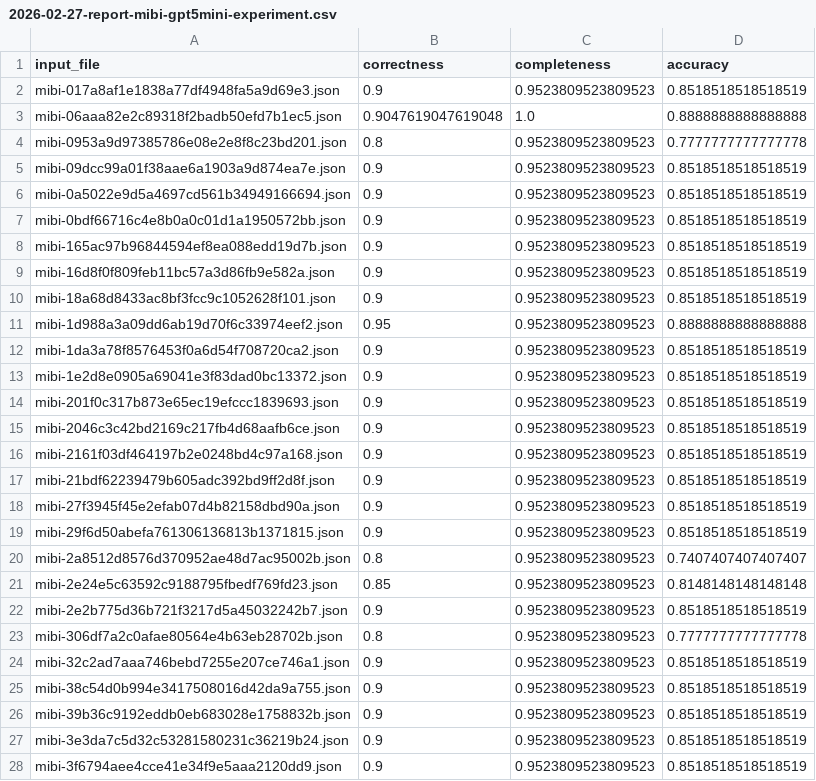
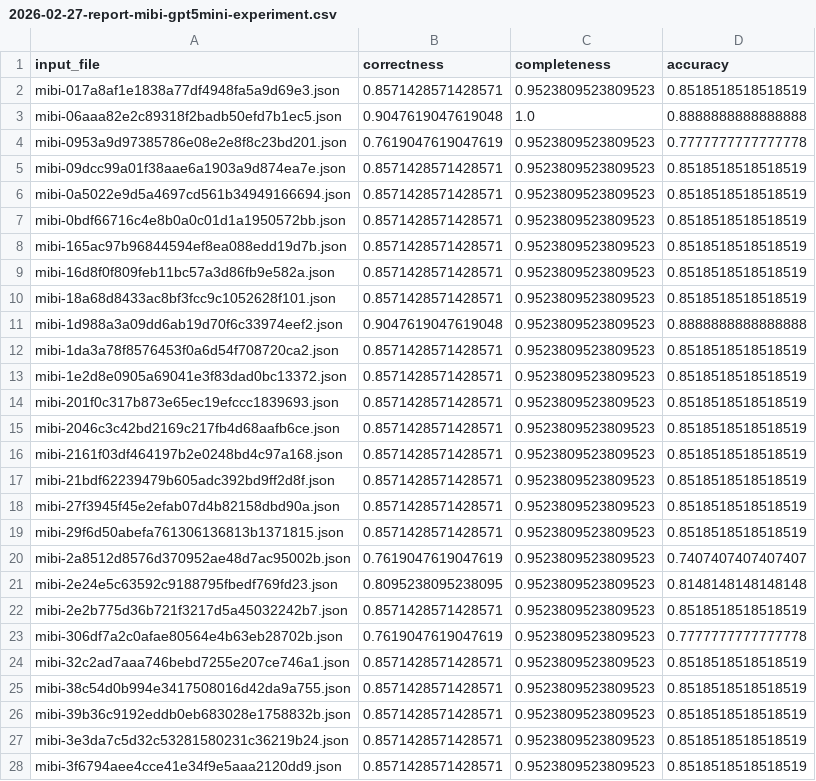
Before and after one commit to musen-lab/metadata-standardization-agent, a CSV file: evaluation/report/gpt5mini/2026-02-27-report-mibi-gpt5mini-experiment.csv, drawn as a sheet; only a part is shown; the diff covers the shown part only.

```diff
--- a/evaluation/report/gpt5mini/2026-02-27-report-mibi-gpt5mini-experiment.csv
+++ b/evaluation/report/gpt5mini/2026-02-27-report-mibi-gpt5mini-experiment.csv
@@ -1,28 +1,28 @@
 input_file,correctness,completeness,accuracy
-mibi-017a8af1e1838a77df4948fa5a9d69e3.json,0.9,0.9523809523809523,0.8518518518518519
+mibi-017a8af1e1838a77df4948fa5a9d69e3.json,0.8571428571428571,0.9523809523809523,0.8518518518518519
 mibi-06aaa82e2c89318f2badb50efd7b1ec5.json,0.9047619047619048,1.0,0.8888888888888888
-mibi-0953a9d97385786e08e2e8f8c23bd201.json,0.8,0.9523809523809523,0.7777777777777778
-mibi-09dcc99a01f38aae6a1903a9d874ea7e.json,0.9,0.9523809523809523,0.8518518518518519
-mibi-0a5022e9d5a4697cd561b34949166694.json,0.9,0.9523809523809523,0.8518518518518519
-mibi-0bdf66716c4e8b0a0c01d1a1950572bb.json,0.9,0.9523809523809523,0.8518518518518519
-mibi-165ac97b96844594ef8ea088edd19d7b.json,0.9,0.9523809523809523,0.8518518518518519
-mibi-16d8f0f809feb11bc57a3d86fb9e582a.json,0.9,0.9523809523809523,0.8518518518518519
-mibi-18a68d8433ac8bf3fcc9c1052628f101.json,0.9,0.9523809523809523,0.8518518518518519
-mibi-1d988a3a09dd6ab19d70f6c33974eef2.json,0.95,0.9523809523809523,0.8888888888888888
-mibi-1da3a78f8576453f0a6d54f708720ca2.json,0.9,0.9523809523809523,0.8518518518518519
-mibi-1e2d8e0905a69041e3f83dad0bc13372.json,0.9,0.9523809523809523,0.8518518518518519
-mibi-201f0c317b873e65ec19efccc1839693.json,0.9,0.9523809523809523,0.8518518518518519
-mibi-2046c3c42bd2169c217fb4d68aafb6ce.json,0.9,0.9523809523809523,0.8518518518518519
-mibi-2161f03df464197b2e0248bd4c97a168.json,0.9,0.9523809523809523,0.8518518518518519
-mibi-21bdf62239479b605adc392bd9ff2d8f.json,0.9,0.9523809523809523,0.8518518518518519
-mibi-27f3945f45e2efab07d4b82158dbd90a.json,0.9,0.9523809523809523,0.8518518518518519
-mibi-29f6d50abefa761306136813b1371815.json,0.9,0.9523809523809523,0.8518518518518519
-mibi-2a8512d8576d370952ae48d7ac95002b.json,0.8,0.9523809523809523,0.7407407407407407
-mibi-2e24e5c63592c9188795fbedf769fd23.json,0.85,0.9523809523809523,0.8148148148148148
-mibi-2e2b775d36b721f3217d5a45032242b7.json,0.9,0.9523809523809523,0.8518518518518519
-mibi-306df7a2c0afae80564e4b63eb28702b.json,0.8,0.9523809523809523,0.7777777777777778
-mibi-32c2ad7aaa746bebd7255e207ce746a1.json,0.9,0.9523809523809523,0.8518518518518519
-mibi-38c54d0b994e3417508016d42da9a755.json,0.9,0.9523809523809523,0.8518518518518519
-mibi-39b36c9192eddb0eb683028e1758832b.json,0.9,0.9523809523809523,0.8518518518518519
-mibi-3e3da7c5d32c53281580231c36219b24.json,0.9,0.9523809523809523,0.8518518518518519
-mibi-3f6794aee4cce41e34f9e5aaa2120dd9.json,0.9,0.9523809523809523,0.8518518518518519
+mibi-0953a9d97385786e08e2e8f8c23bd201.json,0.7619047619047619,0.9523809523809523,0.7777777777777778
+mibi-09dcc99a01f38aae6a1903a9d874ea7e.json,0.8571428571428571,0.9523809523809523,0.8518518518518519
+mibi-0a5022e9d5a4697cd561b34949166694.json,0.8571428571428571,0.9523809523809523,0.8518518518518519
+mibi-0bdf66716c4e8b0a0c01d1a1950572bb.json,0.8571428571428571,0.9523809523809523,0.8518518518518519
+mibi-165ac97b96844594ef8ea088edd19d7b.json,0.8571428571428571,0.9523809523809523,0.8518518518518519
+mibi-16d8f0f809feb11bc57a3d86fb9e582a.json,0.8571428571428571,0.9523809523809523,0.8518518518518519
+mibi-18a68d8433ac8bf3fcc9c1052628f101.json,0.8571428571428571,0.9523809523809523,0.8518518518518519
+mibi-1d988a3a09dd6ab19d70f6c33974eef2.json,0.9047619047619048,0.9523809523809523,0.8888888888888888
+mibi-1da3a78f8576453f0a6d54f708720ca2.json,0.8571428571428571,0.9523809523809523,0.8518518518518519
+mibi-1e2d8e0905a69041e3f83dad0bc13372.json,0.8571428571428571,0.9523809523809523,0.8518518518518519
+mibi-201f0c317b873e65ec19efccc1839693.json,0.8571428571428571,0.9523809523809523,0.8518518518518519
+mibi-2046c3c42bd2169c217fb4d68aafb6ce.json,0.8571428571428571,0.9523809523809523,0.8518518518518519
+mibi-2161f03df464197b2e0248bd4c97a168.json,0.8571428571428571,0.9523809523809523,0.8518518518518519
+mibi-21bdf62239479b605adc392bd9ff2d8f.json,0.8571428571428571,0.9523809523809523,0.8518518518518519
+mibi-27f3945f45e2efab07d4b82158dbd90a.json,0.8571428571428571,0.9523809523809523,0.8518518518518519
+mibi-29f6d50abefa761306136813b1371815.json,0.8571428571428571,0.9523809523809523,0.8518518518518519
+mibi-2a8512d8576d370952ae48d7ac95002b.json,0.7619047619047619,0.9523809523809523,0.7407407407407407
+mibi-2e24e5c63592c9188795fbedf769fd23.json,0.8095238095238095,0.9523809523809523,0.8148148148148148
+mibi-2e2b775d36b721f3217d5a45032242b7.json,0.8571428571428571,0.9523809523809523,0.8518518518518519
+mibi-306df7a2c0afae80564e4b63eb28702b.json,0.7619047619047619,0.9523809523809523,0.7777777777777778
+mibi-32c2ad7aaa746bebd7255e207ce746a1.json,0.8571428571428571,0.9523809523809523,0.8518518518518519
+mibi-38c54d0b994e3417508016d42da9a755.json,0.8571428571428571,0.9523809523809523,0.8518518518518519
+mibi-39b36c9192eddb0eb683028e1758832b.json,0.8571428571428571,0.9523809523809523,0.8518518518518519
+mibi-3e3da7c5d32c53281580231c36219b24.json,0.8571428571428571,0.9523809523809523,0.8518518518518519
+mibi-3f6794aee4cce41e34f9e5aaa2120dd9.json,0.8571428571428571,0.9523809523809523,0.8518518518518519
```
Also changed, not shown: 73 edited cells elsewhere in this file, evaluation/report/gpt41mini/2026-02-27-report-af-gpt41mini-baseline.csv, evaluation/report/gpt41mini/2026-02-27-report-codex-gpt41mini-experiment.csv, 45 other files.
